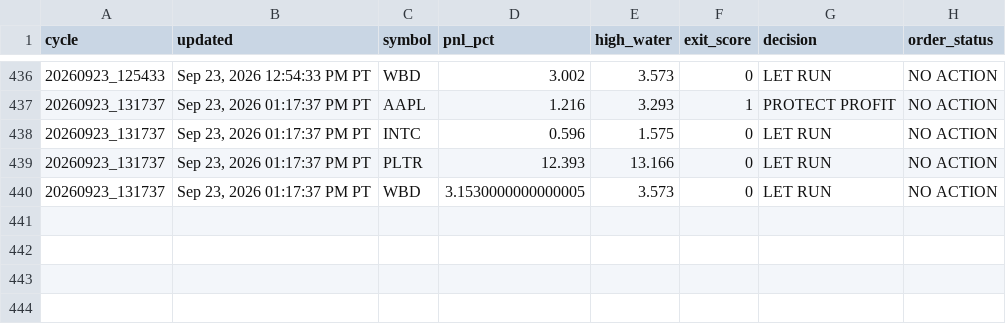
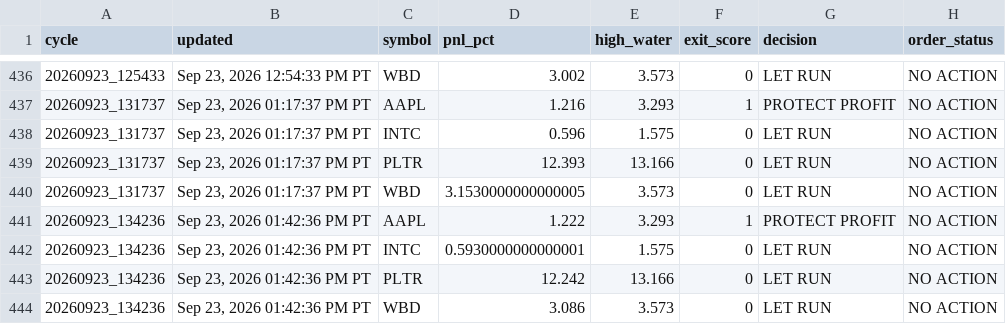
Before and after one commit to Kodamafire/scout-mobile, a CSV file: .scout/scout_cycle_history_v43.csv, drawn as a sheet; only a part is shown, gaps mark what is left out; the diff names each change by its address in the sheet, - before the commit and + after, or states it on an @@ line.

Commit message:
Scout automatic cycle

```diff
--- a/.scout/scout_cycle_history_v43.csv
+++ b/.scout/scout_cycle_history_v43.csv
+row 441: 20260923_134236 | Sep 23, 2026 01:42:36 PM PT | AAPL | 1.222 | 3.293 | 1 | PROTECT PROFIT | NO ACTION
+row 442: 20260923_134236 | Sep 23, 2026 01:42:36 PM PT | INTC | 0.5930000000000001 | 1.575 | 0 | LET RUN | NO ACTION
+row 443: 20260923_134236 | Sep 23, 2026 01:42:36 PM PT | PLTR | 12.242 | 13.166 | 0 | LET RUN | NO ACTION
+row 444: 20260923_134236 | Sep 23, 2026 01:42:36 PM PT | WBD | 3.086 | 3.573 | 0 | LET RUN | NO ACTION
```
Also changed, not shown: 2 other files.
